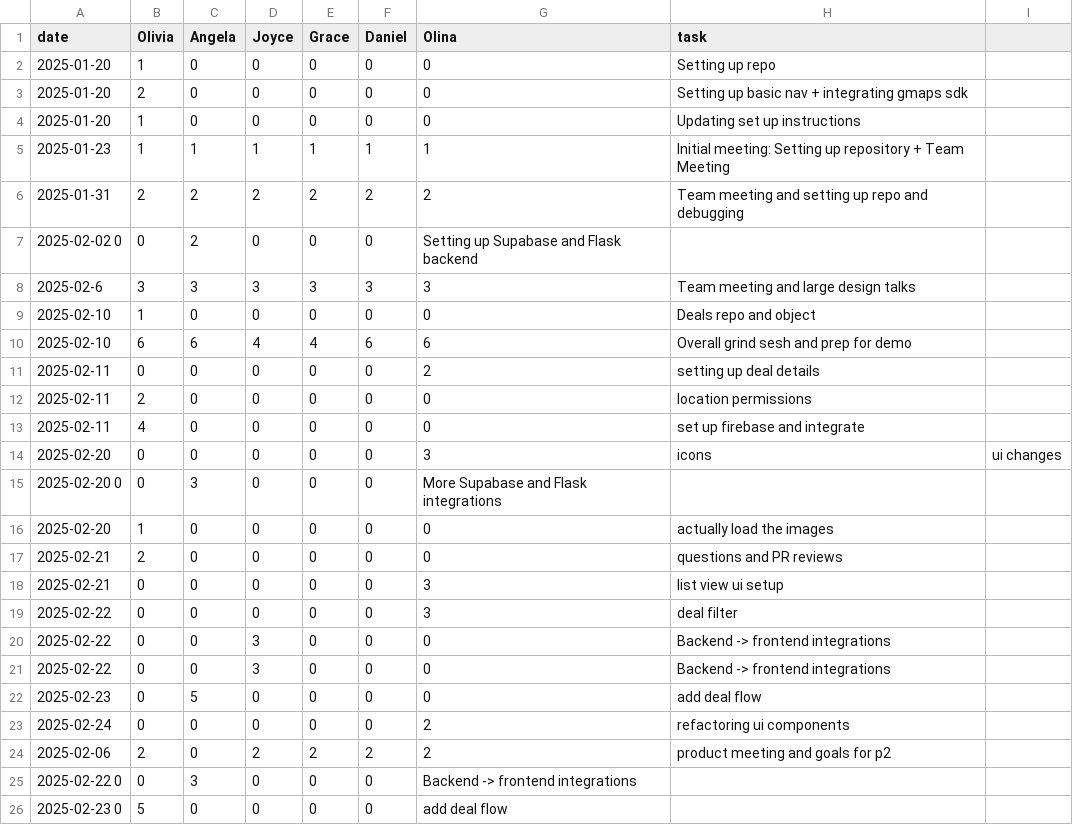
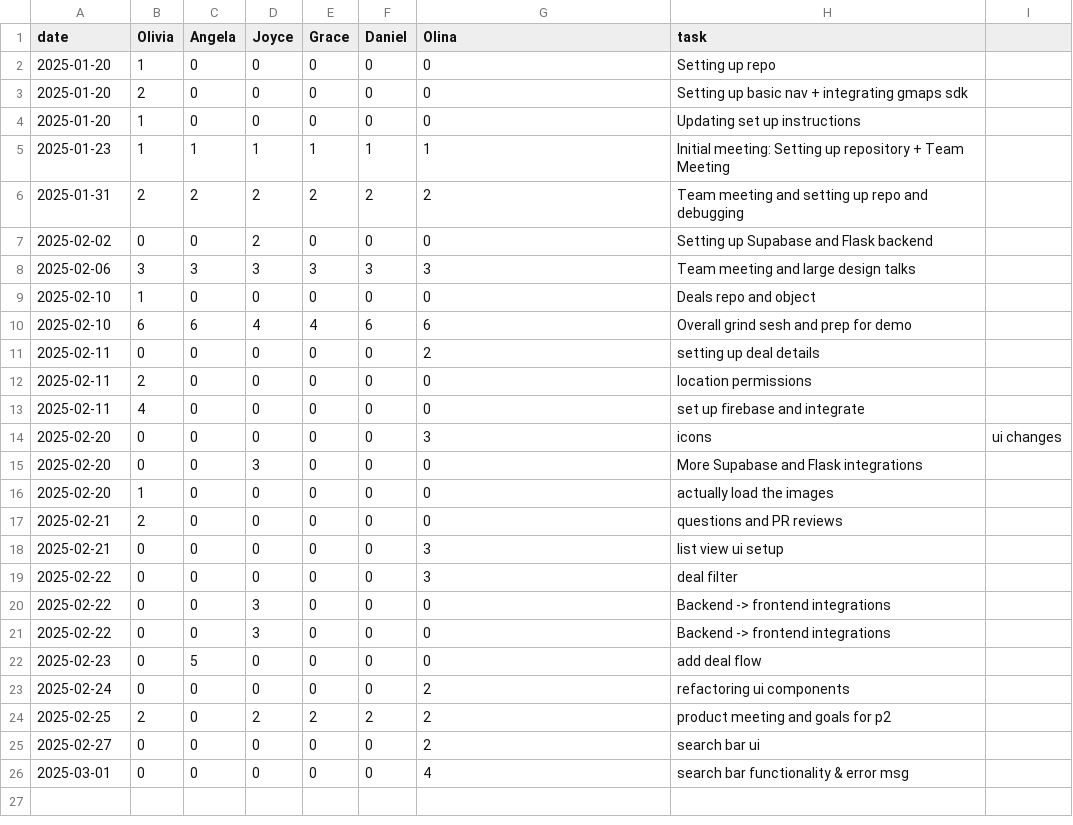
Before and after one commit to oliviaz7/Grub-Deal-Finder-App, a CSV file: timelog.csv, drawn as a sheet.

Commit message:
error msg on no filtered result

```diff
--- a/timelog.csv
+++ b/timelog.csv
@@ -6,4 +6,4 @@ date, Olivia, Angela, Joyce, Grace, Daniel, Olina, task
 2025-01-31, 2, 2, 2, 2, 2, 2, Team meeting and setting up repo and debugging
-2025-02-02 0, 0, 2, 0, 0, 0, Setting up Supabase and Flask backend
-2025-02-6, 3, 3, 3, 3, 3, 3, Team meeting and large design talks
+2025-02-02, 0, 0, 2, 0, 0, 0, Setting up Supabase and Flask backend
+2025-02-06, 3, 3, 3, 3, 3, 3, Team meeting and large design talks
 2025-02-10, 1, 0, 0, 0, 0, 0, Deals repo and object
@@ -14,3 +14,3 @@ date, Olivia, Angela, Joyce, Grace, Daniel, Olina, task
 2025-02-20, 0, 0, 0, 0, 0, 3, icons, ui changes
-2025-02-20 0, 0, 3, 0, 0, 0, More Supabase and Flask integrations
+2025-02-20, 0, 0, 3, 0, 0, 0, More Supabase and Flask integrations
 2025-02-20, 1, 0, 0, 0, 0, 0, actually load the images
@@ -23,4 +23,4 @@ date, Olivia, Angela, Joyce, Grace, Daniel, Olina, task
 2025-02-24, 0, 0, 0, 0, 0, 2, refactoring ui components
-2025-02-06, 2, 0, 2, 2, 2, 2, product meeting and goals for p2
-2025-02-22 0, 0, 3, 0, 0, 0, Backend -> frontend integrations
-2025-02-23 0, 5, 0, 0, 0, 0, add deal flow
+2025-02-25, 2, 0, 2, 2, 2, 2, product meeting and goals for p2
+2025-02-27, 0, 0, 0, 0, 0, 2, search bar ui
+2025-03-01, 0, 0, 0, 0, 0, 4, search bar functionality & error msg
```
Also changed, not shown: 2 other files.
